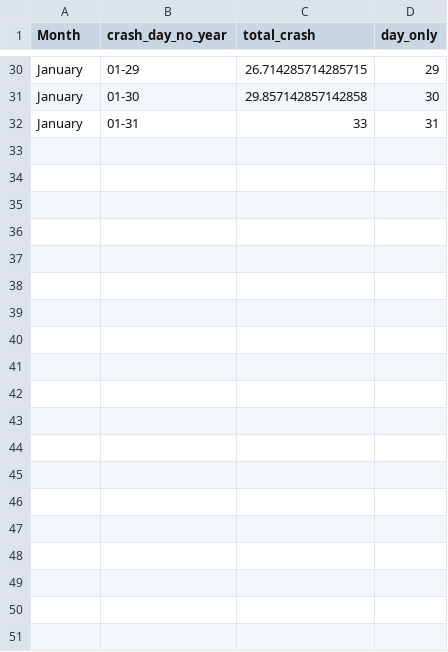
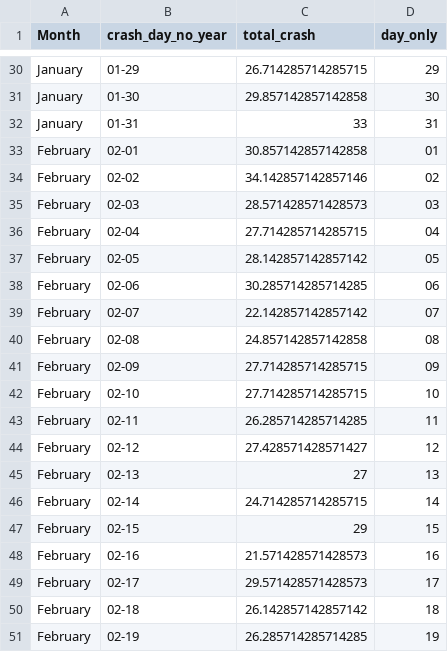
Before and after one commit to roymadpis/Car_Collision_EDAV_Columbia_2023, a CSV file: data/data_for_d3/Jan_data.csv, drawn as a sheet; only a part is shown, gaps mark what is left out; the diff covers the shown part only; the diff names each change by its address in the sheet, - before the commit and + after, or states it on an @@ line.

Commit message:
data

```diff
--- a/data/data_for_d3/Jan_data.csv
+++ b/data/data_for_d3/Jan_data.csv
+row 33: February | 02-01 | 30.857142857142858 | 01
+row 34: February | 02-02 | 34.142857142857146 | 02
+row 35: February | 02-03 | 28.571428571428573 | 03
+row 36: February | 02-04 | 27.714285714285715 | 04
+row 37: February | 02-05 | 28.142857142857142 | 05
+row 38: February | 02-06 | 30.285714285714285 | 06
+row 39: February | 02-07 | 22.142857142857142 | 07
+row 40: February | 02-08 | 24.857142857142858 | 08
+row 41: February | 02-09 | 27.714285714285715 | 09
+row 42: February | 02-10 | 27.714285714285715 | 10
+row 43: February | 02-11 | 26.285714285714285 | 11
+row 44: February | 02-12 | 27.428571428571427 | 12
+row 45: February | 02-13 | 27 | 13
+row 46: February | 02-14 | 24.714285714285715 | 14
+row 47: February | 02-15 | 29 | 15
+row 48: February | 02-16 | 21.571428571428573 | 16
+row 49: February | 02-17 | 29.571428571428573 | 17
+row 50: February | 02-18 | 26.142857142857142 | 18
+row 51: February | 02-19 | 26.285714285714285 | 19
```
Also changed, not shown: 10 added rows elsewhere in this file.
